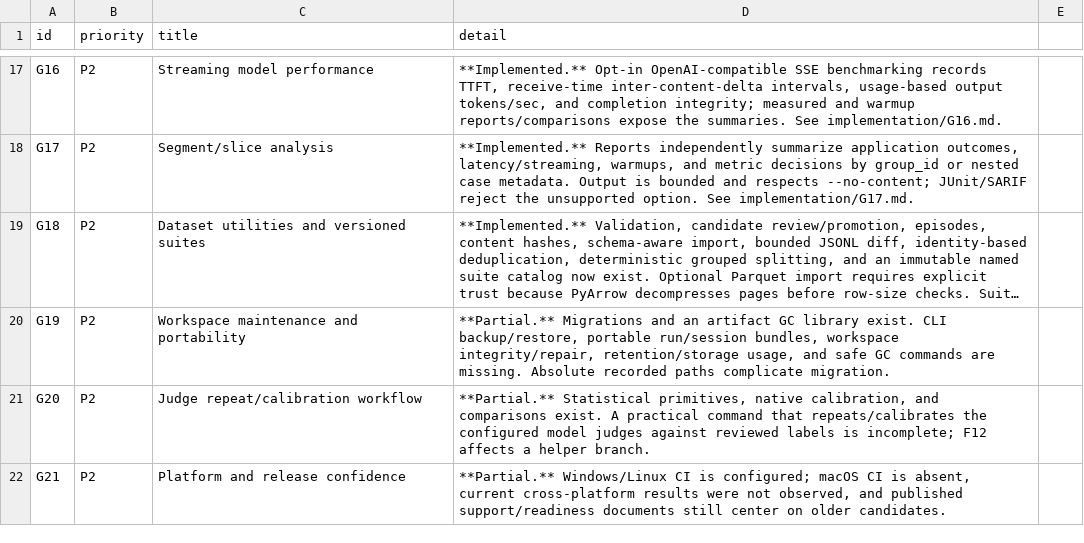
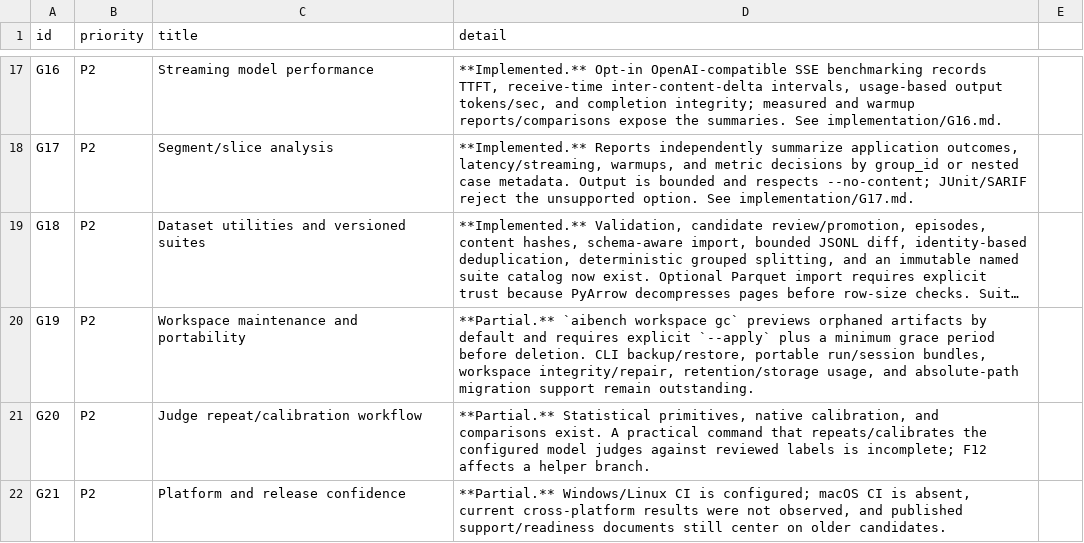
Before and after one commit to HaisamAbbas/BenchCraft, a CSV file: docs/audit/2026-10-08/feature-backlog.csv, drawn as a sheet; only a part is shown, gaps mark what is left out; long unchanged cells end in …; the diff names each change by its address in the sheet, - before the commit and + after, or states it on an @@ line.

Commit message:
docs(audit): record G19 workspace GC delivery

```diff
--- a/docs/audit/2026-10-08/feature-backlog.csv
+++ b/docs/audit/2026-10-08/feature-backlog.csv
-D20 (detail): **Partial.** Migrations and an artifact GC library exist. CLI backup/restore, portable run/session bundles, workspace integrity/repair, retention/storage usage, and safe GC commands are missing. Absolute recorded paths complicate migration.
+D20 (detail): **Partial.** `aibench workspace gc` previews orphaned artifacts by default and requires explicit `--apply` plus a minimum grace period before deletion. CLI backup/restore, portable run/session bundles, workspace integrity/repair, retention/storage usage, and absolute-path migration support remain outstanding.
```
Also changed, not shown: 4 other files.
